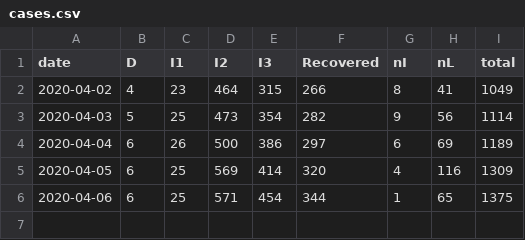
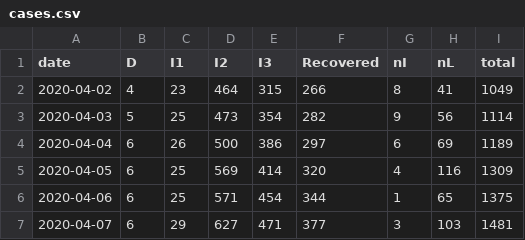
Before and after one commit to eunices/shiny-server, a CSV file: public-apps/covid19/cases.csv, drawn as a sheet; the diff names each change by its address in the sheet, - before the commit and + after, or states it on an @@ line.

Commit message:
[EJYS] Update data

```diff
--- a/public-apps/covid19/cases.csv
+++ b/public-apps/covid19/cases.csv
+row 7: 2020-04-07 | 6 | 29 | 627 | 471 | 377 | 3 | 103 | 1481
```
Also changed, not shown: 2 other files.
